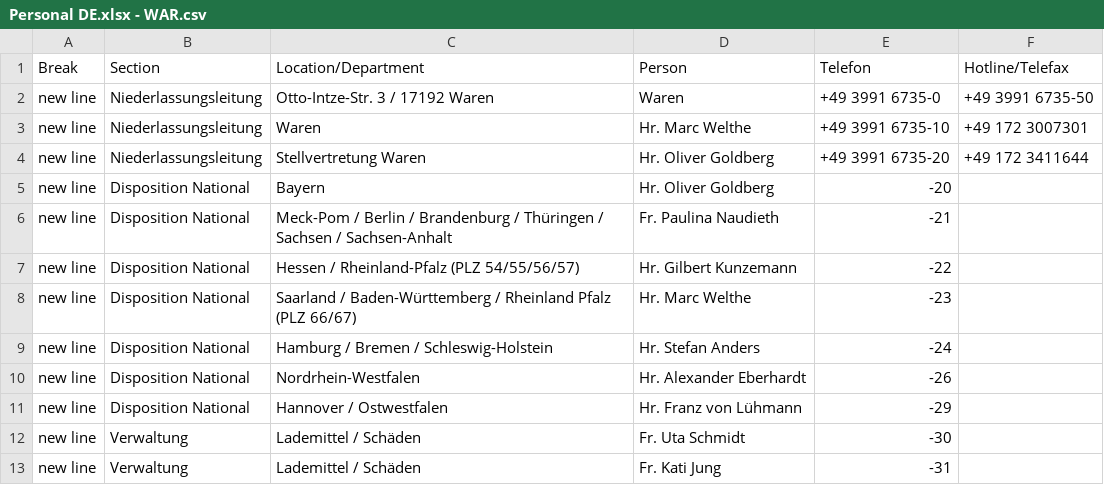
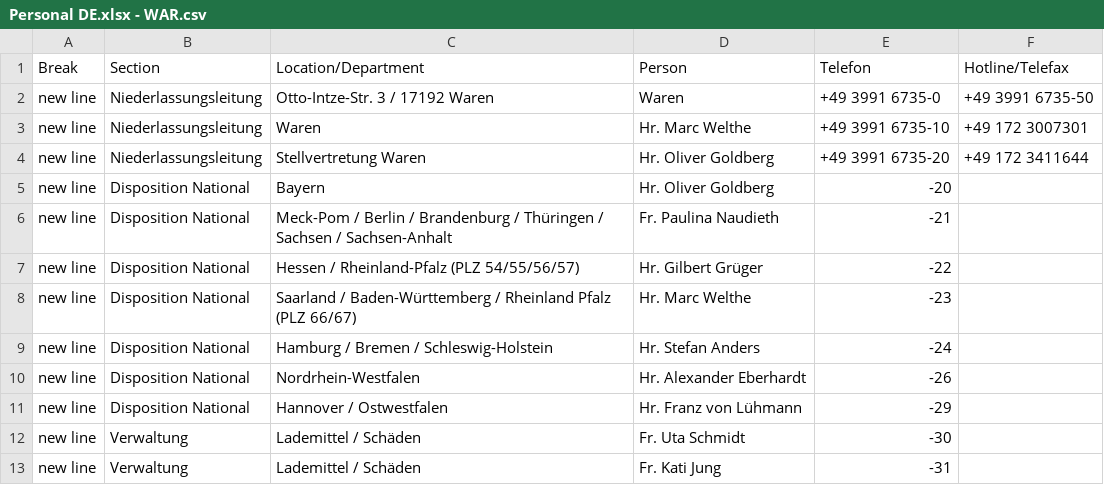
Before and after one commit to NeufraIT/neufra.eu, a CSV file: src/assets/files/locations/Personal DE.xlsx - WAR.csv, drawn as a sheet.

Commit message:
Update WAR.csv

```diff
--- a/src/assets/files/locations/Personal DE.xlsx - WAR.csv
+++ b/src/assets/files/locations/Personal DE.xlsx - WAR.csv
@@ -6,3 +6,3 @@ new line,Disposition National,Bayern,Hr. Oliver Goldberg ,-20,
 new line,Disposition National,Meck-Pom / Berlin / Brandenburg / Thüringen / Sachsen / Sachsen-Anhalt ,Fr. Paulina Naudieth ,-21,
-new line,Disposition National,Hessen / Rheinland-Pfalz (PLZ 54/55/56/57),Hr. Gilbert Kunzemann ,-22,
+new line,Disposition National,Hessen / Rheinland-Pfalz (PLZ 54/55/56/57),Hr. Gilbert Grüger ,-22,
 new line,Disposition National,Saarland / Baden-Württemberg / Rheinland Pfalz (PLZ 66/67),Hr. Marc Welthe ,-23,
```
